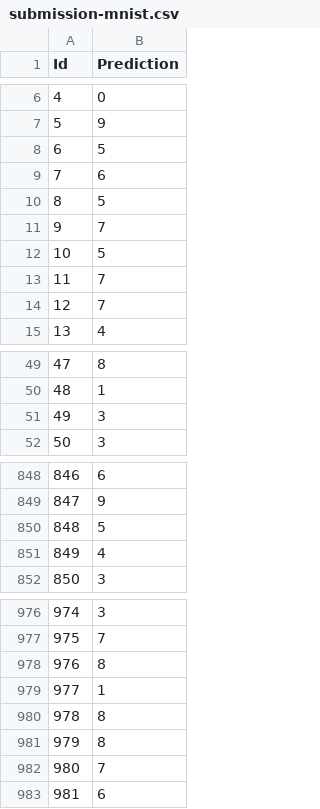
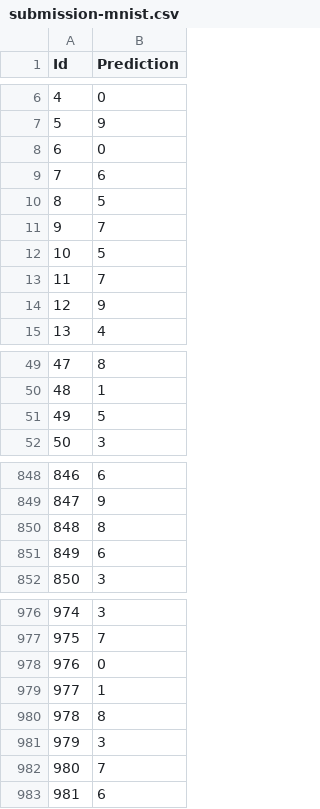
Before and after one commit to tjbai/ml, a CSV file: hw5/src/submission-mnist.csv, drawn as a sheet; only a part is shown, gaps mark what is left out; the diff covers the shown part only.

```diff
--- a/hw5/src/submission-mnist.csv
+++ b/hw5/src/submission-mnist.csv
@@ -7,3 +7,3 @@ Id,Prediction
 5,9
-6,5
+6,0
 7,6
@@ -13,3 +13,3 @@ Id,Prediction
 11,7
-12,7
+12,9
 13,4
@@ -50,3 +50,3 @@ Id,Prediction
 48,1
-49,3
+49,5
 50,3
@@ -849,4 +849,4 @@ Id,Prediction
 847,9
-848,5
-849,4
+848,8
+849,6
 850,3
@@ -977,6 +977,6 @@ Id,Prediction
 975,7
-976,8
+976,0
 977,1
 978,8
-979,8
+979,3
 980,7
```
Also changed, not shown: 41 edited cells elsewhere in this file, 3 other files.
